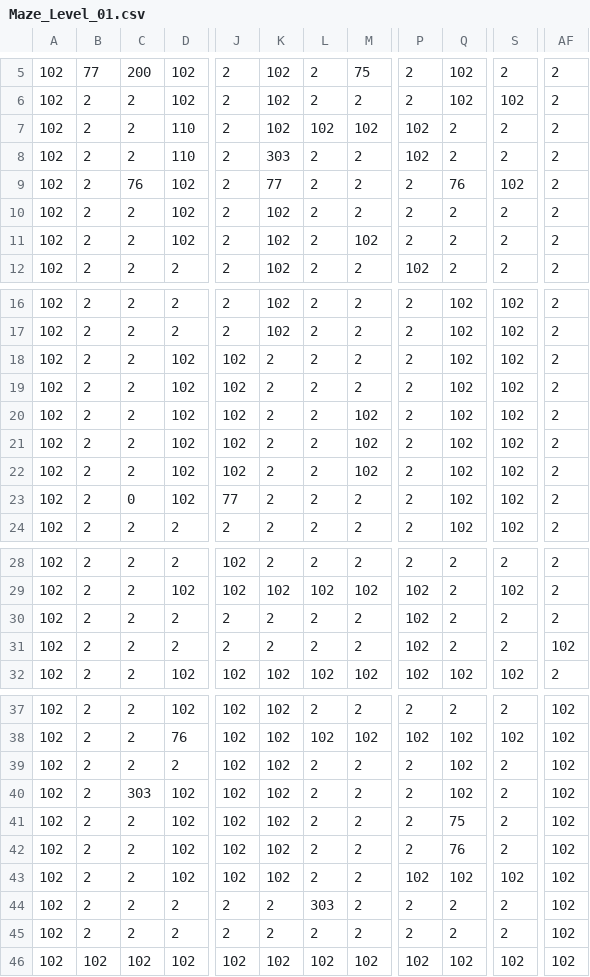
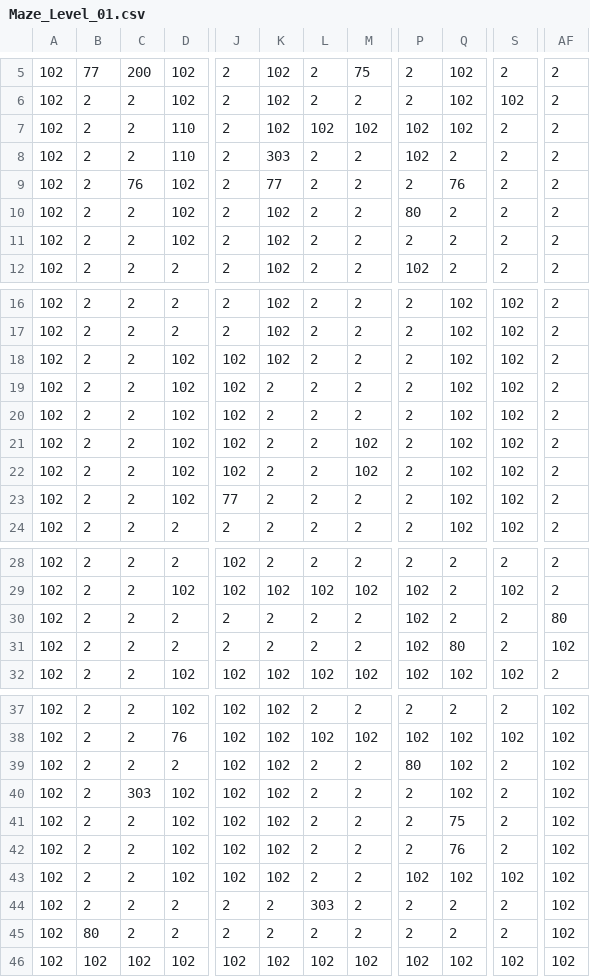
Before and after one commit to Butterkn1f/Studio-Project-3-SILI, a CSV file: App/Maps/Maze_Level_01.csv, drawn as a sheet; only a part is shown, gaps mark what is left out; the diff names each change by its address in the sheet, - before the commit and + after, or states it on an @@ line.

```diff
--- a/App/Maps/Maze_Level_01.csv
+++ b/App/Maps/Maze_Level_01.csv
-Q7: 2
+Q7: 102
-S9: 102
+S9: 2
-P10: 2
+P10: 80
-M11: 102
+M11: 2
-K18: 2
+K18: 102
-M20: 102
+M20: 2
-C23: 0
+C23: 2
-AF30: 2
+AF30: 80
-Q31: 2
+Q31: 80
-P39: 2
+P39: 80
-B45: 2
+B45: 80
```
Also changed, not shown: 18 other files.
